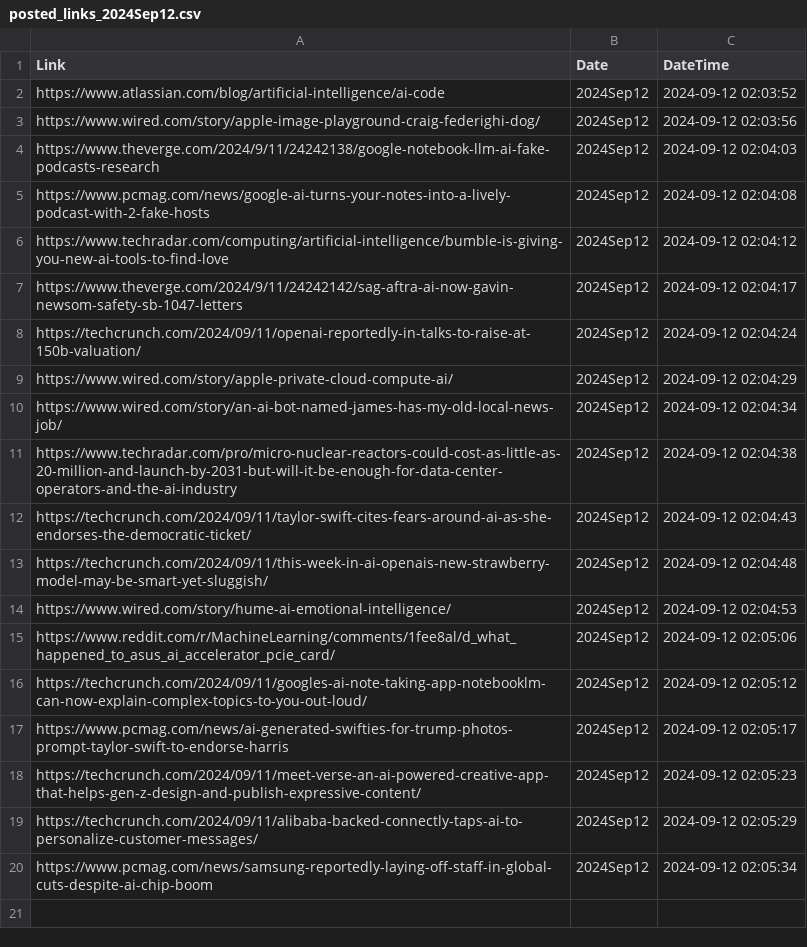
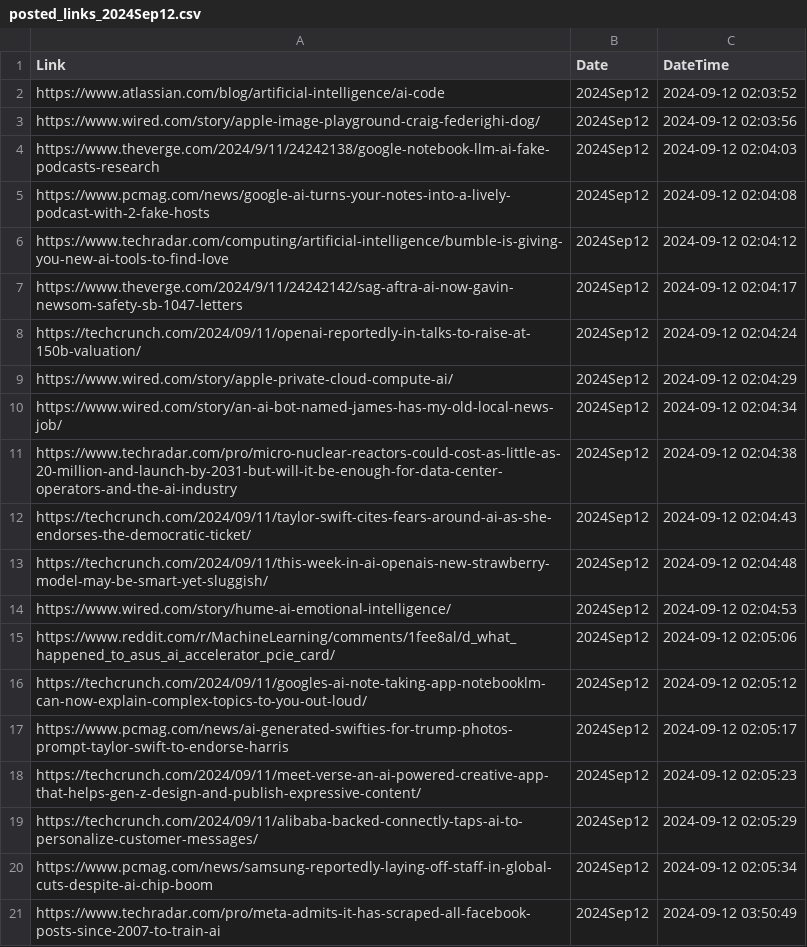
Before and after one commit to prblsing/TechInsightX, a CSV file: etc/ops/posted_links_2024Sep12.csv, drawn as a sheet.

```diff
--- a/etc/ops/posted_links_2024Sep12.csv
+++ b/etc/ops/posted_links_2024Sep12.csv
@@ -20 +20,2 @@ https://techcrunch.com/2024/09/11/alibaba-backed-connectly-taps-ai-to-personaliz
 https://www.pcmag.com/news/samsung-reportedly-laying-off-staff-in-global-cuts-despite-ai-chip-boom,2024Sep12,2024-09-12 02:05:34
+https://www.techradar.com/pro/meta-admits-it-has-scraped-all-facebook-posts-since-2007-to-train-ai,2024Sep12,2024-09-12 03:50:49
```
Also changed, not shown: 1 other file.
